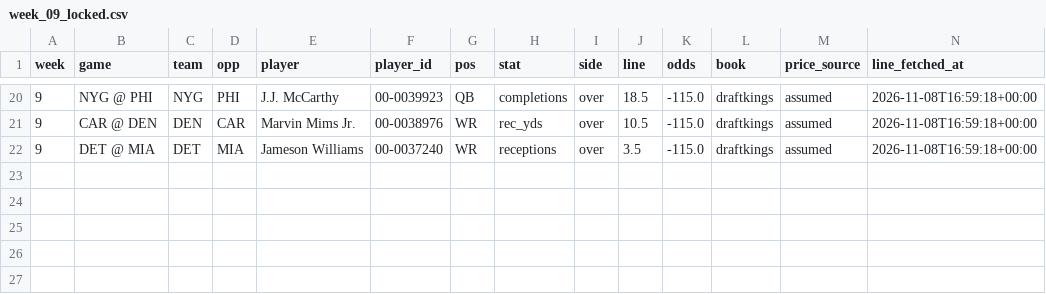
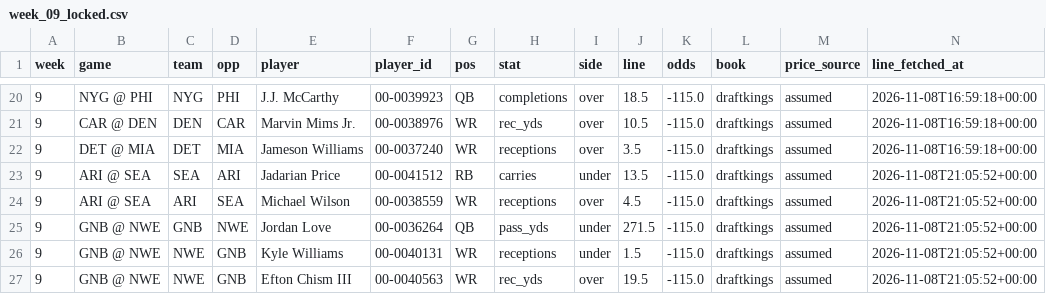
Before and after one commit to mikehollandwork-source/NFL-, a CSV file: output/2026/paper/week_09_locked.csv, drawn as a sheet; only a part is shown, gaps mark what is left out; rows hold the shown columns only; the diff names each change by its address in the sheet, - before the commit and + after, or states it on an @@ line.

```diff
--- a/output/2026/paper/week_09_locked.csv
+++ b/output/2026/paper/week_09_locked.csv
+row 23: 9 | ARI @ SEA | SEA | ARI | Jadarian Price | 00-0041512 | RB | carries | under | 13.5 | -115.0 | draftkings | assumed | 2026-11-08T21:05:52+00:00
+row 24: 9 | ARI @ SEA | ARI | SEA | Michael Wilson | 00-0038559 | WR | receptions | over | 4.5 | -115.0 | draftkings | assumed | 2026-11-08T21:05:52+00:00
+row 25: 9 | GNB @ NWE | GNB | NWE | Jordan Love | 00-0036264 | QB | pass_yds | under | 271.5 | -115.0 | draftkings | assumed | 2026-11-08T21:05:52+00:00
+row 26: 9 | GNB @ NWE | NWE | GNB | Kyle Williams | 00-0040131 | WR | receptions | under | 1.5 | -115.0 | draftkings | assumed | 2026-11-08T21:05:52+00:00
+row 27: 9 | GNB @ NWE | NWE | GNB | Efton Chism III | 00-0040563 | WR | rec_yds | over | 19.5 | -115.0 | draftkings | assumed | 2026-11-08T21:05:52+00:00
```
Also changed, not shown: output/2026/money/week_09.csv, output/2026/money/week_09_current.csv, 7 other files.
